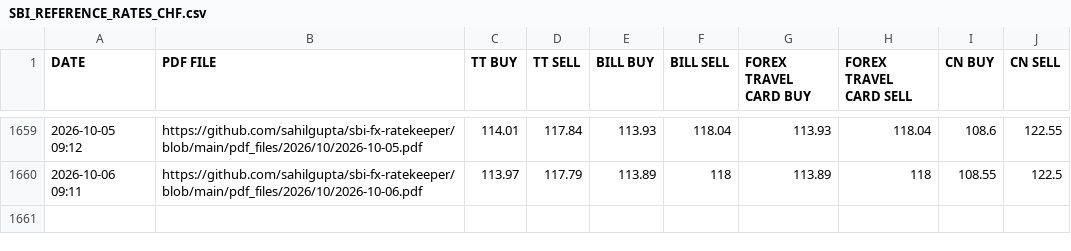
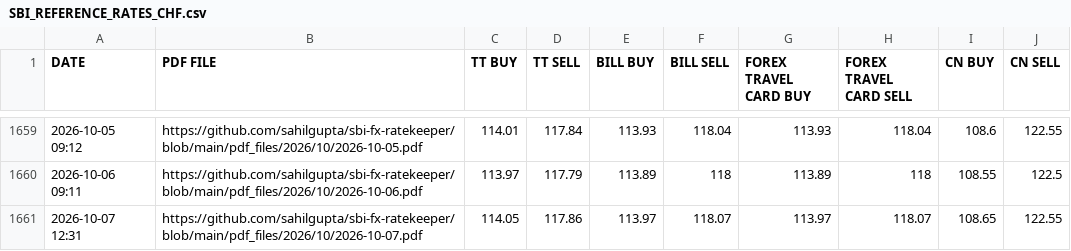
Before and after one commit to pulkitgupta8878/sbi-fx-ratekeeper, a CSV file: csv_files/SBI_REFERENCE_RATES_CHF.csv, drawn as a sheet; only a part is shown, gaps mark what is left out; the diff names each change by its address in the sheet, - before the commit and + after, or states it on an @@ line.

```diff
--- a/csv_files/SBI_REFERENCE_RATES_CHF.csv
+++ b/csv_files/SBI_REFERENCE_RATES_CHF.csv
+row 1661: 2026-10-07 12:31 | https://github.com/sahilgupta/sbi-fx-ratekeeper/blob/main/pdf_files/2026/10/2026-10-07.pdf | 114.05 | 117.86 | 113.97 | 118.07 | 113.97 | 118.07 | 108.65 | 122.55
```
Also changed, not shown: csv_files/SBI_REFERENCE_RATES_BHD.csv, csv_files/SBI_REFERENCE_RATES_EUR.csv, 29 other files.
